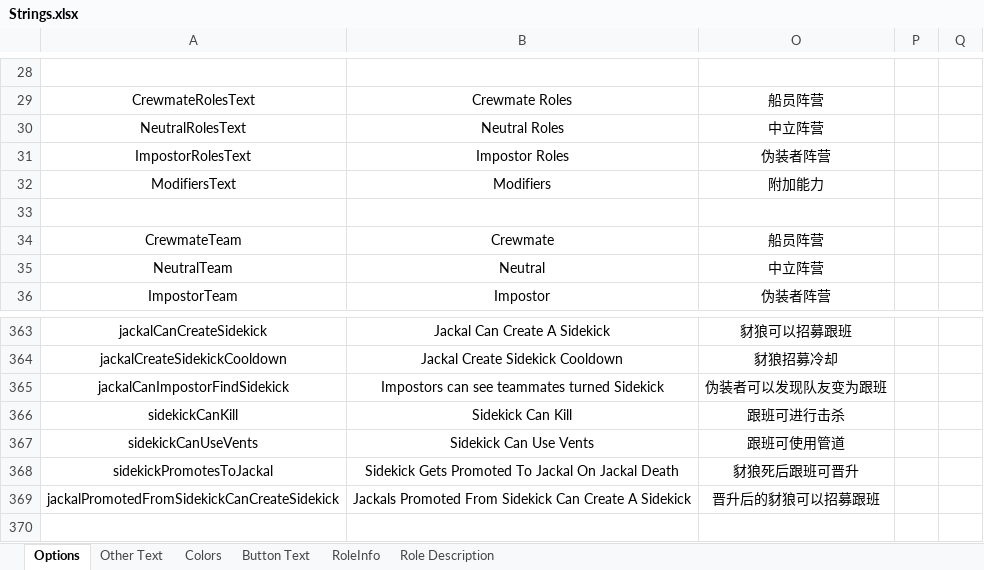
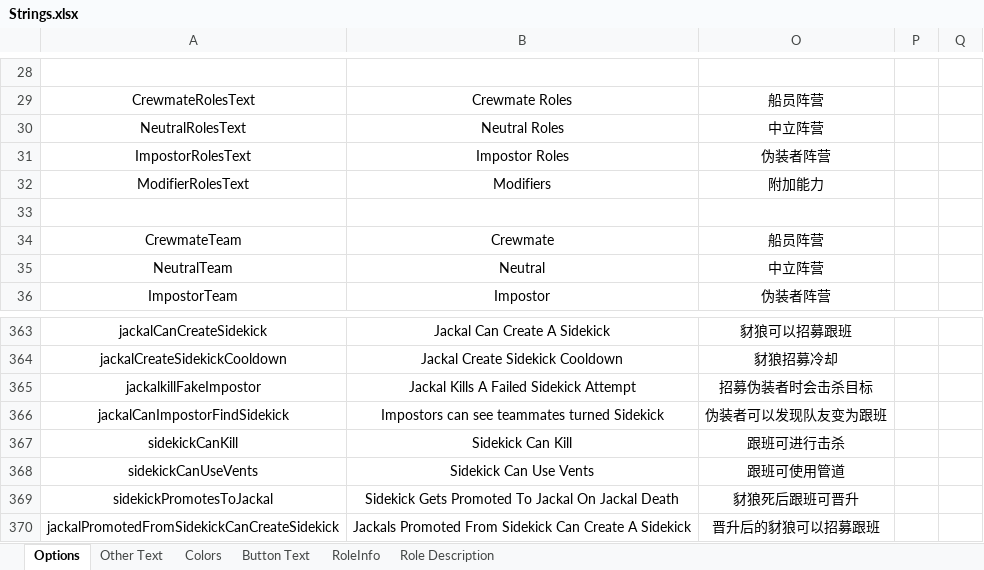
Before and after one commit to mxyx-club/TheOtherUs-Edited, an Excel workbook: Strings.xlsx, sheet Options, drawn as a sheet; only a part is shown, gaps mark what is left out; the shorter side is filled out with more unchanged rows; values as stored, in another font and other column widths than the file's, no borders; the diff names each change by its address in the sheet, - before the commit and + after, or states it on an @@ line.

```diff
--- a/Strings.xlsx (sheet Options)
+++ b/Strings.xlsx (sheet Options)
-A32: ModifiersText
+A32: ModifierRolesText
+row 365: jackalkillFakeImpostor | Jackal Kills A Failed Sidekick Attempt | 招募伪装者时会击杀目标
```
Also changed, not shown: 19 other files.
